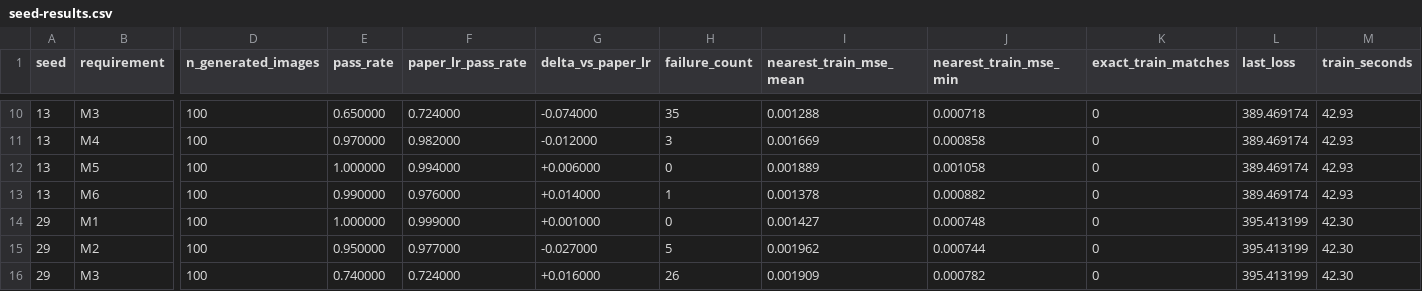
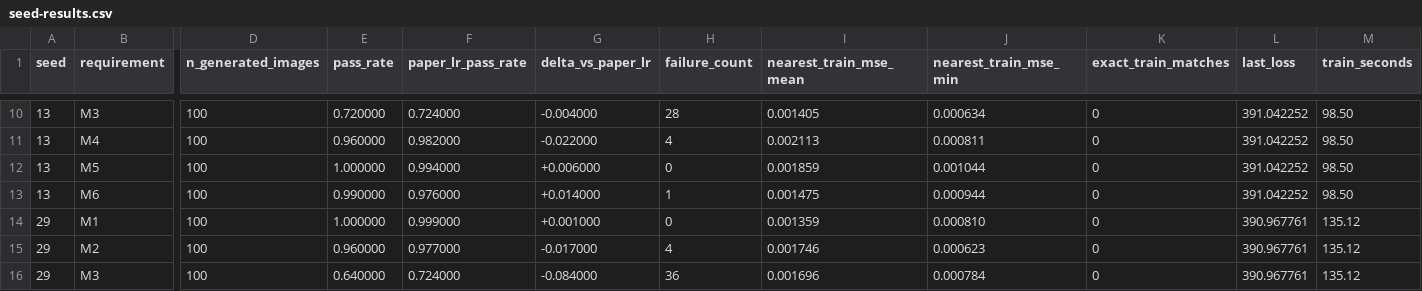
Before and after one commit to casparbreloh/rbt4dnn-seminar, a CSV file: experiments/mnist-shared-generator/seed-results.csv, drawn as a sheet; only a part is shown, gaps mark what is left out; the diff covers the shown part only; the diff names each change by its address in the sheet, - before the commit and + after, or states it on an @@ line.

```diff
--- a/experiments/mnist-shared-generator/seed-results.csv
+++ b/experiments/mnist-shared-generator/seed-results.csv
-E10 (pass_rate): 0.650000
+E10 (pass_rate): 0.720000
-G10 (delta_vs_paper_lr): -0.074000
+G10 (delta_vs_paper_lr): -0.004000
-H10 (failure_count): 35
+H10 (failure_count): 28
-I10 (nearest_train_mse_mean): 0.001288
+I10 (nearest_train_mse_mean): 0.001405
-J10 (nearest_train_mse_min): 0.000718
+J10 (nearest_train_mse_min): 0.000634
-L10:L13 (last_loss): 389.469174
+L10:L13 (last_loss): 391.042252
-M10:M13 (train_seconds): 42.93
+M10:M13 (train_seconds): 98.50
-E11 (pass_rate): 0.970000
+E11 (pass_rate): 0.960000
-G11 (delta_vs_paper_lr): -0.012000
+G11 (delta_vs_paper_lr): -0.022000
-H11 (failure_count): 3
+H11 (failure_count): 4
-I11 (nearest_train_mse_mean): 0.001669
+I11 (nearest_train_mse_mean): 0.002113
-J11 (nearest_train_mse_min): 0.000858
+J11 (nearest_train_mse_min): 0.000811
-I12 (nearest_train_mse_mean): 0.001889
+I12 (nearest_train_mse_mean): 0.001859
-J12 (nearest_train_mse_min): 0.001058
+J12 (nearest_train_mse_min): 0.001044
-I13 (nearest_train_mse_mean): 0.001378
+I13 (nearest_train_mse_mean): 0.001475
-J13 (nearest_train_mse_min): 0.000882
+J13 (nearest_train_mse_min): 0.000944
-I14 (nearest_train_mse_mean): 0.001427
+I14 (nearest_train_mse_mean): 0.001359
-J14 (nearest_train_mse_min): 0.000748
+J14 (nearest_train_mse_min): 0.000810
-L14:L16 (last_loss): 395.413199
+L14:L16 (last_loss): 390.967761
-M14:M16 (train_seconds): 42.30
+M14:M16 (train_seconds): 135.12
-E15 (pass_rate): 0.950000
+E15 (pass_rate): 0.960000
-G15 (delta_vs_paper_lr): -0.027000
+G15 (delta_vs_paper_lr): -0.017000
-H15 (failure_count): 5
+H15 (failure_count): 4
-I15 (nearest_train_mse_mean): 0.001962
+I15 (nearest_train_mse_mean): 0.001746
-J15 (nearest_train_mse_min): 0.000744
+J15 (nearest_train_mse_min): 0.000623
-E16 (pass_rate): 0.740000
+E16 (pass_rate): 0.640000
-G16 (delta_vs_paper_lr): +0.016000
+G16 (delta_vs_paper_lr): -0.084000
-H16 (failure_count): 26
+H16 (failure_count): 36
-I16 (nearest_train_mse_mean): 0.001909
+I16 (nearest_train_mse_mean): 0.001696
-J16 (nearest_train_mse_min): 0.000782
+J16 (nearest_train_mse_min): 0.000784
```
Also changed, not shown: 62 edited cells elsewhere in this file, experiments/celeba-shared-generator/results.csv, experiments/celeba-shared-generator/seed-results.csv, 19 other files.
